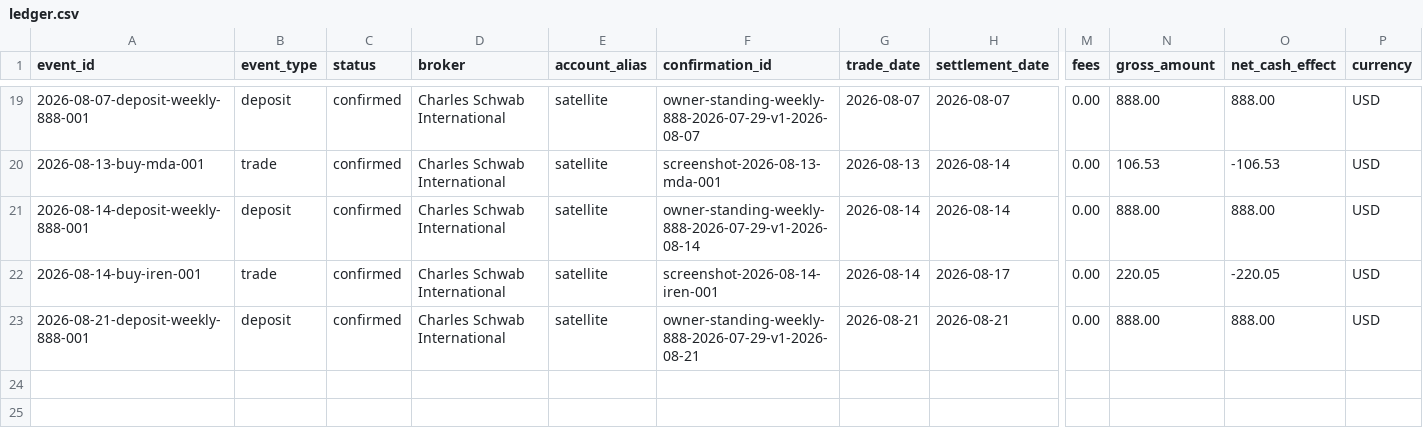
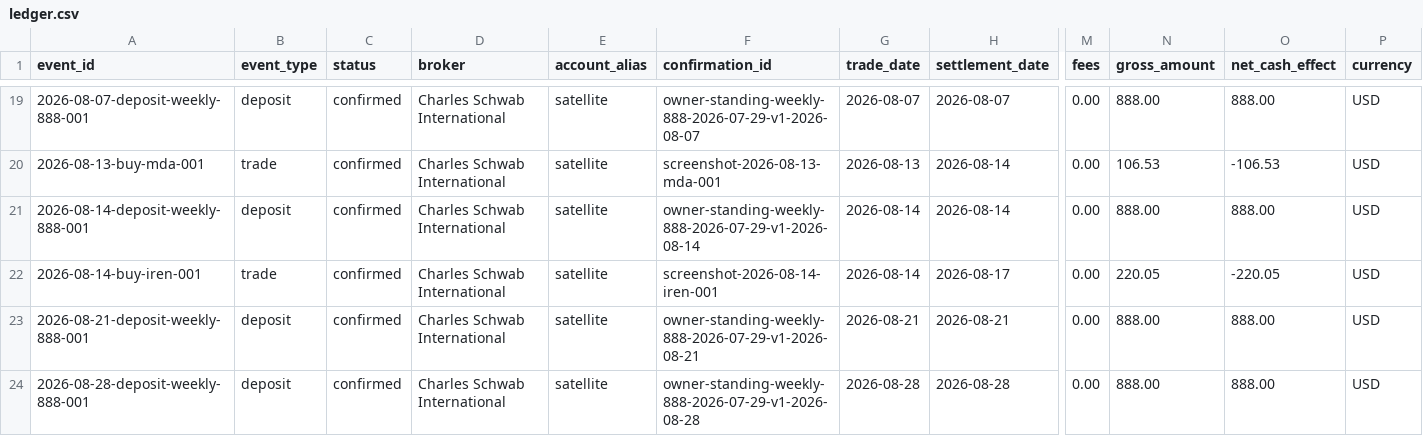
Before and after one commit to WineChord/invest, a CSV file: data/account/ledger.csv, drawn as a sheet; only a part is shown, gaps mark what is left out; rows hold the shown columns only; the diff names each change by its address in the sheet, - before the commit and + after, or states it on an @@ line.

```diff
--- a/data/account/ledger.csv
+++ b/data/account/ledger.csv
+row 24: 2026-08-28-deposit-weekly-888-001 | deposit | confirmed | Charles Schwab International | satellite | owner-standing-weekly-888-2026-07-29-v1-2026-08-28 | 2026-08-28 | 2026-08-28 | 0.00 | 888.00 | 888.00 | USD
```
Also changed, not shown: data/account/equity_curve.csv, research/discovery/candidates.csv, 40 other files.
